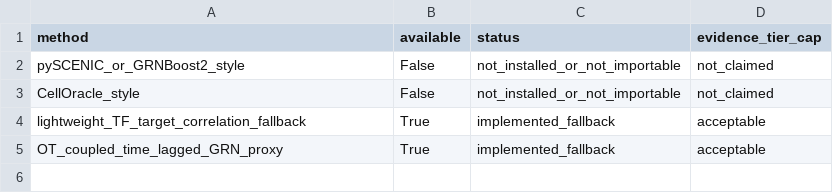
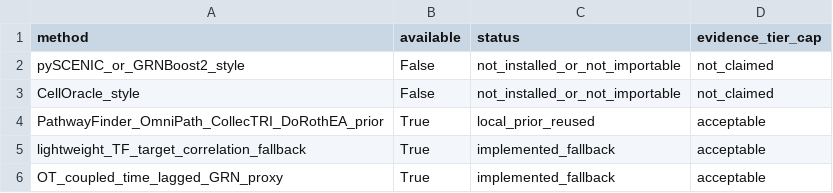
Before and after one commit to PeiXiangWang/devvcell_virtual_cell, a CSV file: tables/grn_method_availability.csv, drawn as a sheet.

```diff
--- a/tables/grn_method_availability.csv
+++ b/tables/grn_method_availability.csv
@@ -3,2 +3,3 @@ pySCENIC_or_GRNBoost2_style,False,not_installed_or_not_importable,not_claimed
 CellOracle_style,False,not_installed_or_not_importable,not_claimed
+PathwayFinder_OmniPath_CollecTRI_DoRothEA_prior,True,local_prior_reused,acceptable
 lightweight_TF_target_correlation_fallback,True,implemented_fallback,acceptable
```
Also changed, not shown: tables/grn_dataset_availability.csv, tables/grn_evidence_matrix.csv, 20 other files.
